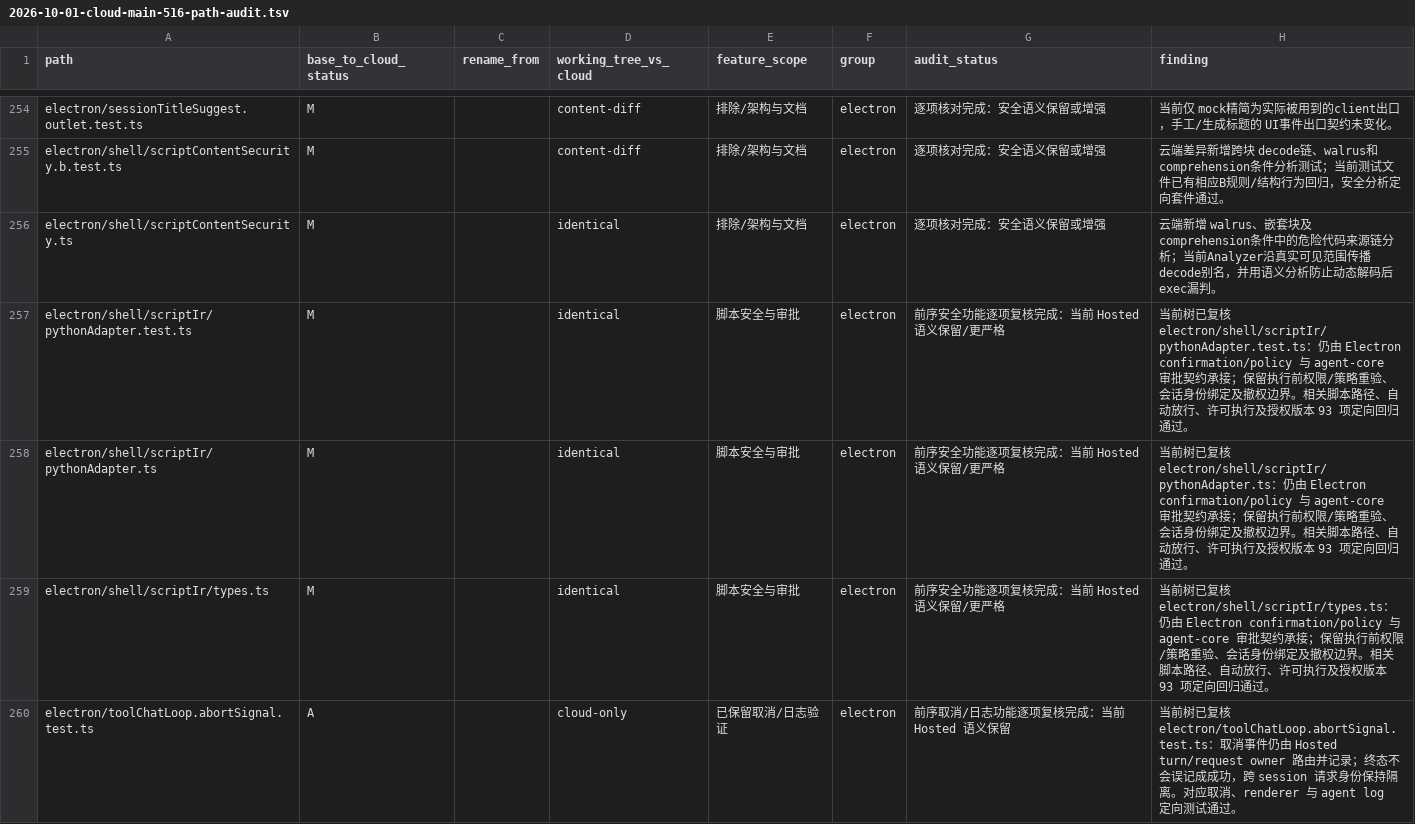
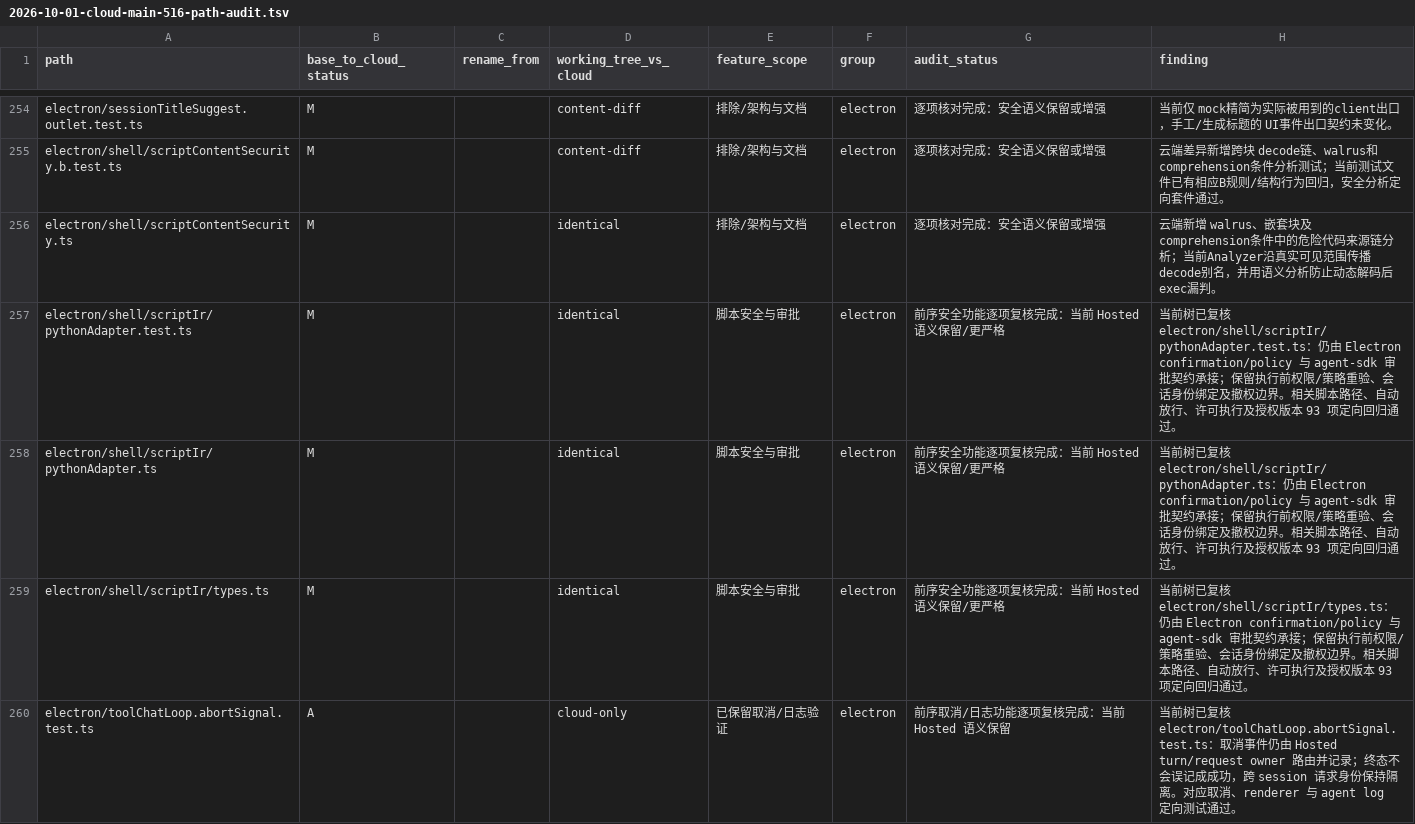
Before and after one commit to SpaceHuang/SpaceAssistant, a TSV file: docs/develop/2026-10-01-cloud-main-516-path-audit.tsv, drawn as a sheet; only a part is shown, gaps mark what is left out; the diff covers the shown part only.

```diff
--- a/docs/develop/2026-10-01-cloud-main-516-path-audit.tsv
+++ b/docs/develop/2026-10-01-cloud-main-516-path-audit.tsv
@@ -256,5 +256,5 @@ electron/shell/scriptContentSecurity.b.test.ts	M		content-diff	排除/架构与
 electron/shell/scriptContentSecurity.ts	M		identical	排除/架构与文档	electron	逐项核对完成：安全语义保留或增强	云端新增 walrus、嵌套块及comprehension条件中的危险代码来源链分析；当前Analyzer沿真实可见范围传播decode别名，并用语义分析防止动态解码后exec漏判。
-electron/shell/scriptIr/pythonAdapter.test.ts	M		identical	脚本安全与审批	electron	前序安全功能逐项复核完成：当前 Hosted 语义保留/更严格	当前树已复核 electron/shell/scriptIr/pythonAdapter.test.ts：仍由 Electron confirmation/policy 与 agent-core 审批契约承接；保留执行前权限/策略重验、会话身份绑定及撤权边界。相关脚本路径、自动放行、许可执行及授权版本 93 项定向回归通过。
-electron/shell/scriptIr/pythonAdapter.ts	M		identical	脚本安全与审批	electron	前序安全功能逐项复核完成：当前 Hosted 语义保留/更严格	当前树已复核 electron/shell/scriptIr/pythonAdapter.ts：仍由 Electron confirmation/policy 与 agent-core 审批契约承接；保留执行前权限/策略重验、会话身份绑定及撤权边界。相关脚本路径、自动放行、许可执行及授权版本 93 项定向回归通过。
-electron/shell/scriptIr/types.ts	M		identical	脚本安全与审批	electron	前序安全功能逐项复核完成：当前 Hosted 语义保留/更严格	当前树已复核 electron/shell/scriptIr/types.ts：仍由 Electron confirmation/policy 与 agent-core 审批契约承接；保留执行前权限/策略重验、会话身份绑定及撤权边界。相关脚本路径、自动放行、许可执行及授权版本 93 项定向回归通过。
+electron/shell/scriptIr/pythonAdapter.test.ts	M		identical	脚本安全与审批	electron	前序安全功能逐项复核完成：当前 Hosted 语义保留/更严格	当前树已复核 electron/shell/scriptIr/pythonAdapter.test.ts：仍由 Electron confirmation/policy 与 agent-sdk 审批契约承接；保留执行前权限/策略重验、会话身份绑定及撤权边界。相关脚本路径、自动放行、许可执行及授权版本 93 项定向回归通过。
+electron/shell/scriptIr/pythonAdapter.ts	M		identical	脚本安全与审批	electron	前序安全功能逐项复核完成：当前 Hosted 语义保留/更严格	当前树已复核 electron/shell/scriptIr/pythonAdapter.ts：仍由 Electron confirmation/policy 与 agent-sdk 审批契约承接；保留执行前权限/策略重验、会话身份绑定及撤权边界。相关脚本路径、自动放行、许可执行及授权版本 93 项定向回归通过。
+electron/shell/scriptIr/types.ts	M		identical	脚本安全与审批	electron	前序安全功能逐项复核完成：当前 Hosted 语义保留/更严格	当前树已复核 electron/shell/scriptIr/types.ts：仍由 Electron confirmation/policy 与 agent-sdk 审批契约承接；保留执行前权限/策略重验、会话身份绑定及撤权边界。相关脚本路径、自动放行、许可执行及授权版本 93 项定向回归通过。
 electron/toolChatLoop.abortSignal.test.ts	A		cloud-only	已保留取消/日志验证	electron	前序取消/日志功能逐项复核完成：当前 Hosted 语义保留	当前树已复核 electron/toolChatLoop.abortSignal.test.ts：取消事件仍由 Hosted turn/request owner 路由并记录；终态不会误记成成功，跨 session 请求身份保持隔离。对应取消、renderer 与 agent log 定向测试通过。
```
Also changed, not shown: 55 edited cells elsewhere in this file, 23 other files.
